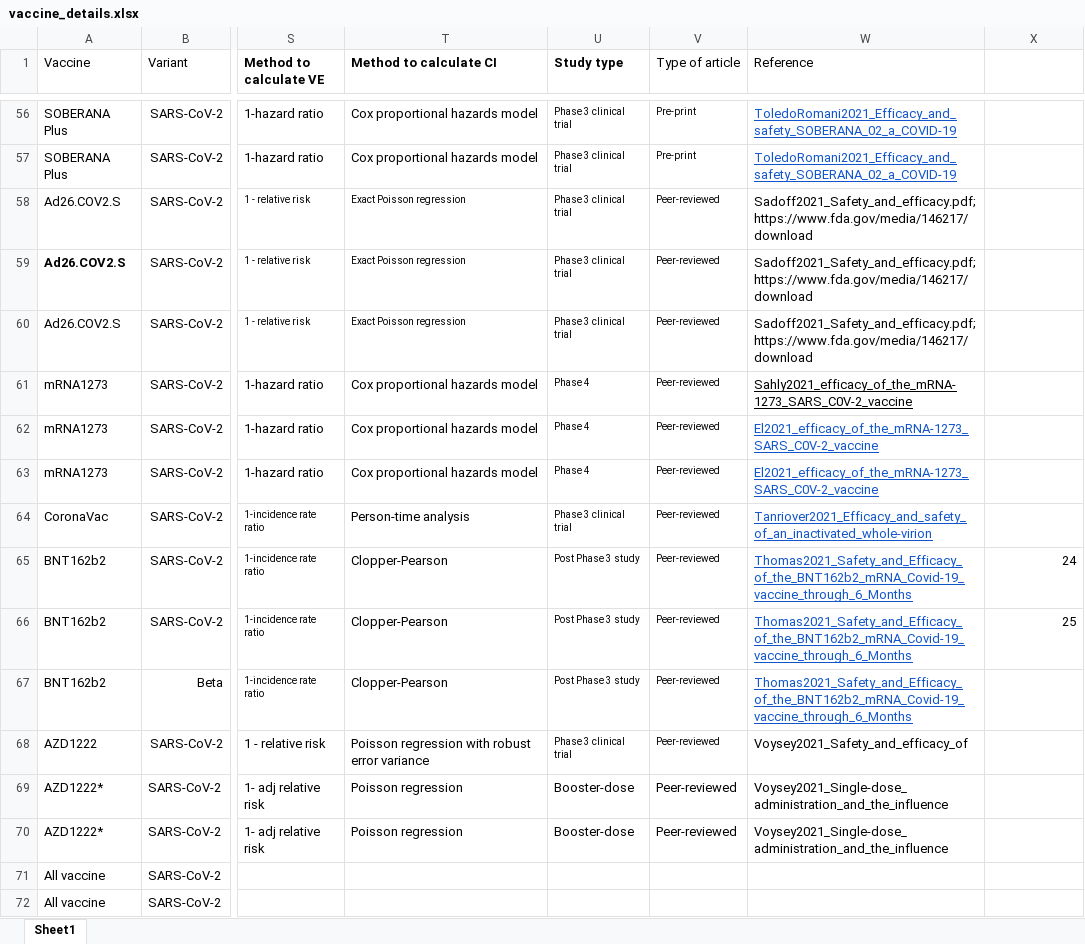
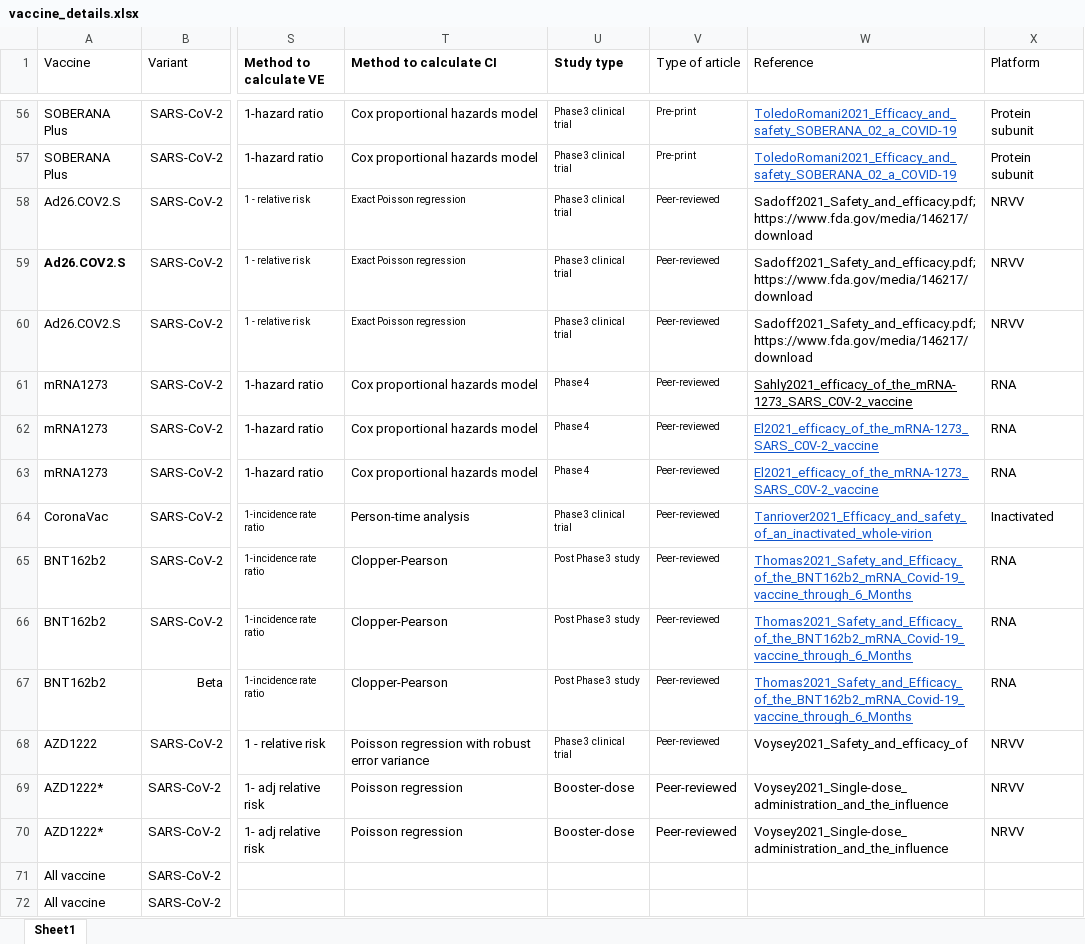
Before and after one commit to nordlinglab/COVID19-VaccinePhase3MetaAnalysis, an Excel workbook: vaccine_details.xlsx, sheet Sheet1, drawn as a sheet; only a part is shown, gaps mark what is left out; values as stored, in another font and other column widths than the file's, no borders; the diff covers the shown part only; the diff names each change by its address in the sheet, - before the commit and + after, or states it on an @@ line.

Commit message:
add platform

```diff
--- a/vaccine_details.xlsx (sheet Sheet1)
+++ b/vaccine_details.xlsx (sheet Sheet1)
-X1: (empty)
+X1: Platform
-X56:X57 (Platform): (empty)
+X56:X57 (Platform): Protein subunit
-X58:X60 (Platform): (empty)
+X58:X60 (Platform): NRVV
-X61:X63 (Platform): (empty)
+X61:X63 (Platform): RNA
-X64 (Platform): (empty)
+X64 (Platform): Inactivated
-X65 (Platform): 24
+X65 (Platform): RNA
-X66 (Platform): 25
+X66 (Platform): RNA
-X67 (Platform): (empty)
+X67 (Platform): RNA
-X68:X70 (Platform): (empty)
+X68:X70 (Platform): NRVV
```
Also changed, not shown: 54 edited cells elsewhere in this sheet, rw_vaccine_details.xlsx, 4 other files.
